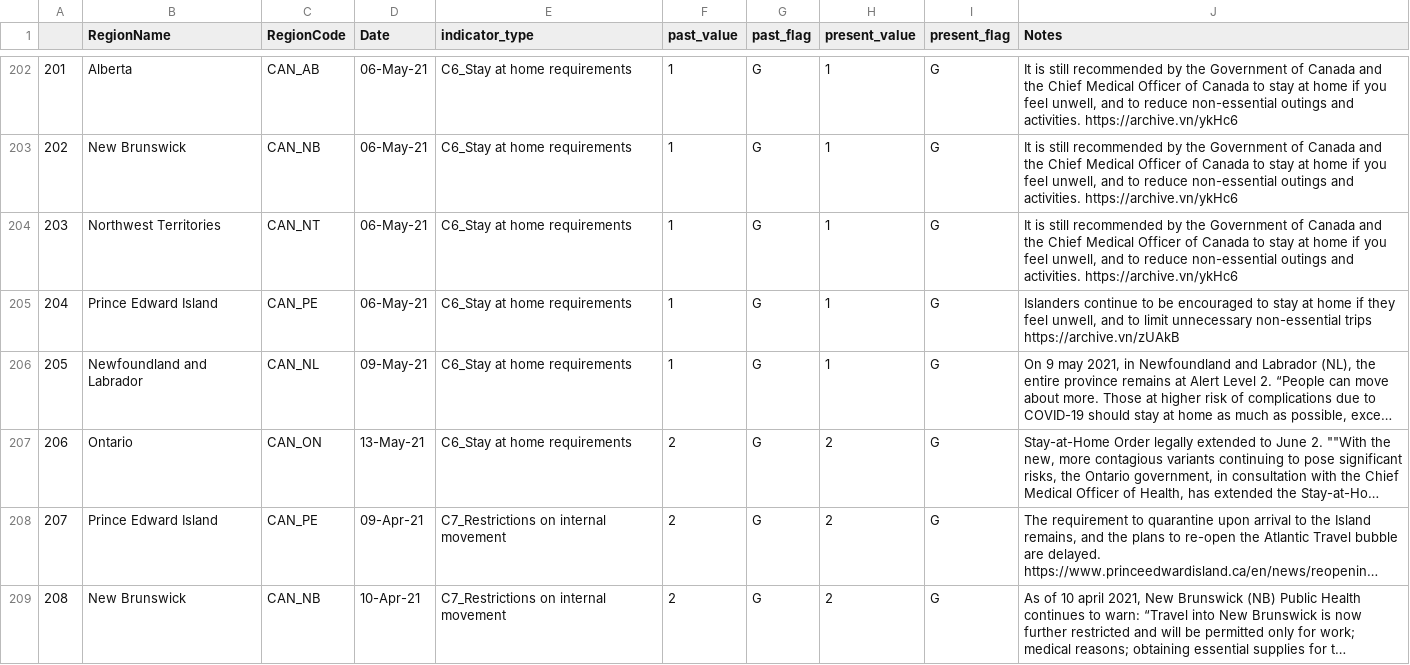
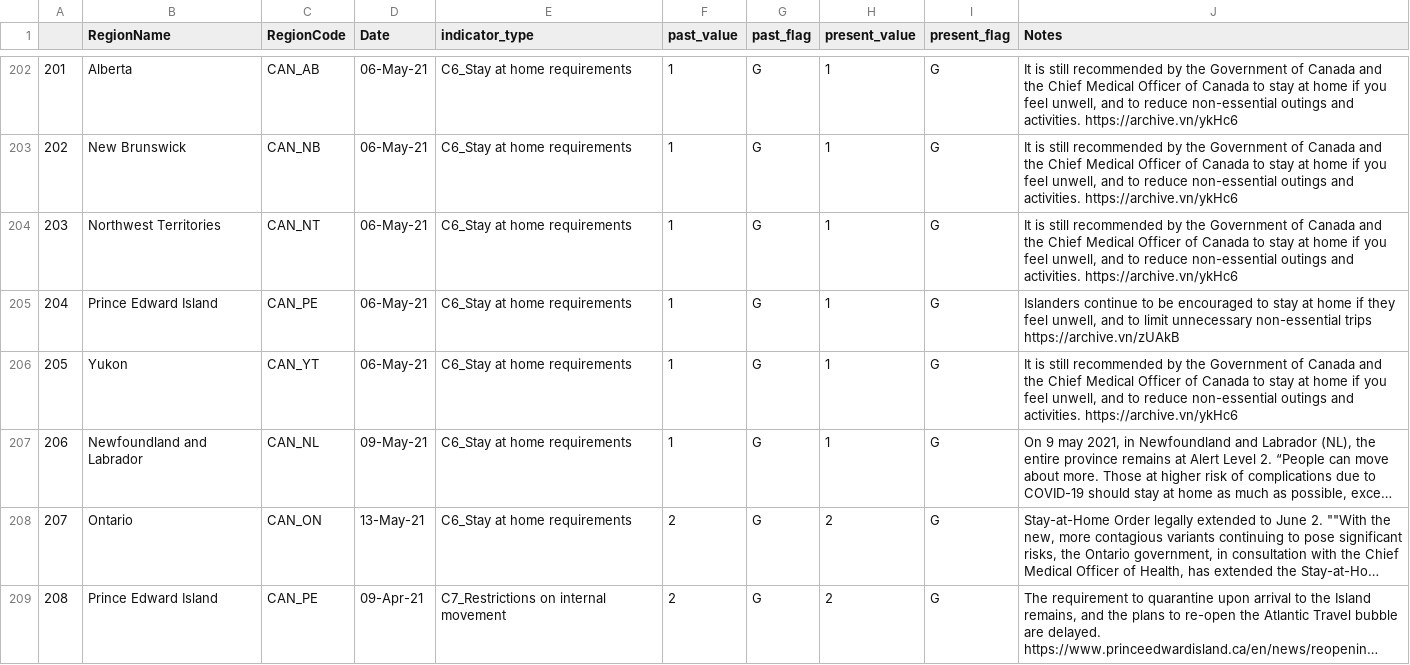
Before and after one commit to saptahash/BSGtracker_analysis, a CSV file: data/OxCGRT_CAN_changes.csv, drawn as a sheet; only a part is shown, gaps mark what is left out; the shorter side is filled out with more unchanged rows; long unchanged cells end in …; addresses are those after the commit; the diff names each change by its address in the sheet, - before the commit and + after, or states it on an @@ line.

```diff
--- a/data/OxCGRT_CAN_changes.csv
+++ b/data/OxCGRT_CAN_changes.csv
+row 206: 205 | Yukon | CAN_YT | 06-May-21 | C6_Stay at home requirements | 1 | G | 1 | G | It is still recommended by the Government of Canada and the Chief Medical Officer of Canada to stay at home if you feel unwell, and to reduce non-essential outings and activities. https://archive.vn/ykHc6
@@ column A renumbered from row 207 down @@
```
Also changed, not shown: 1 other file.
